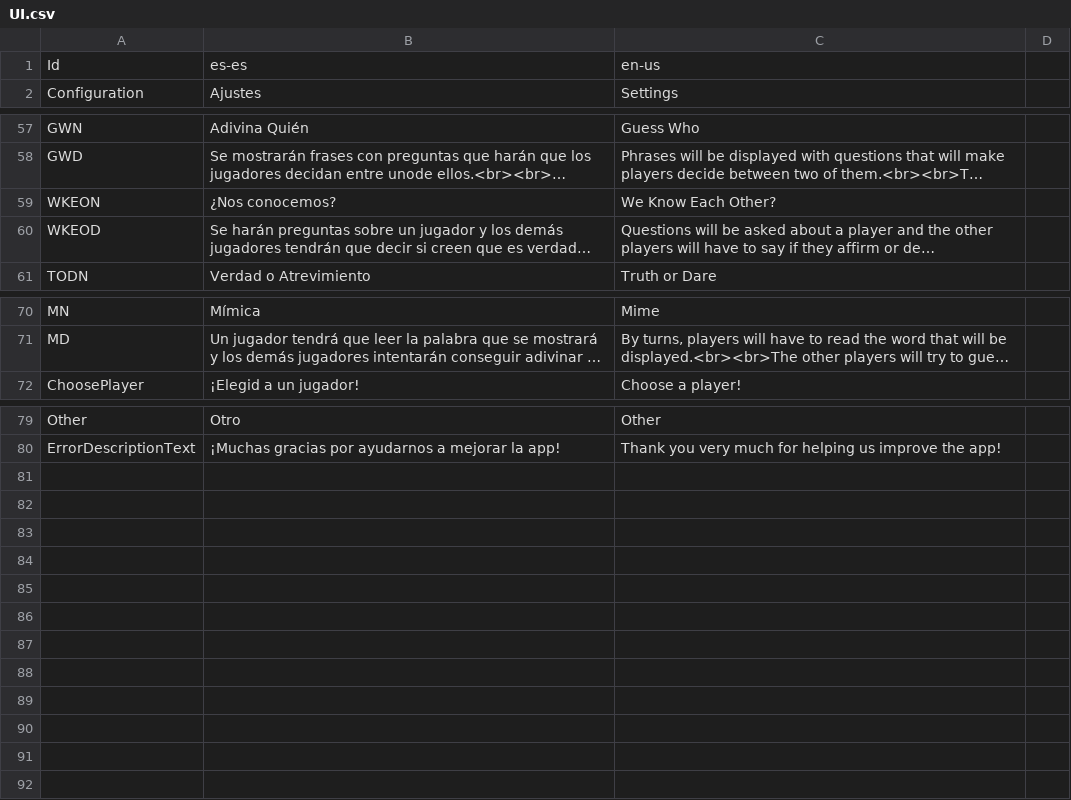
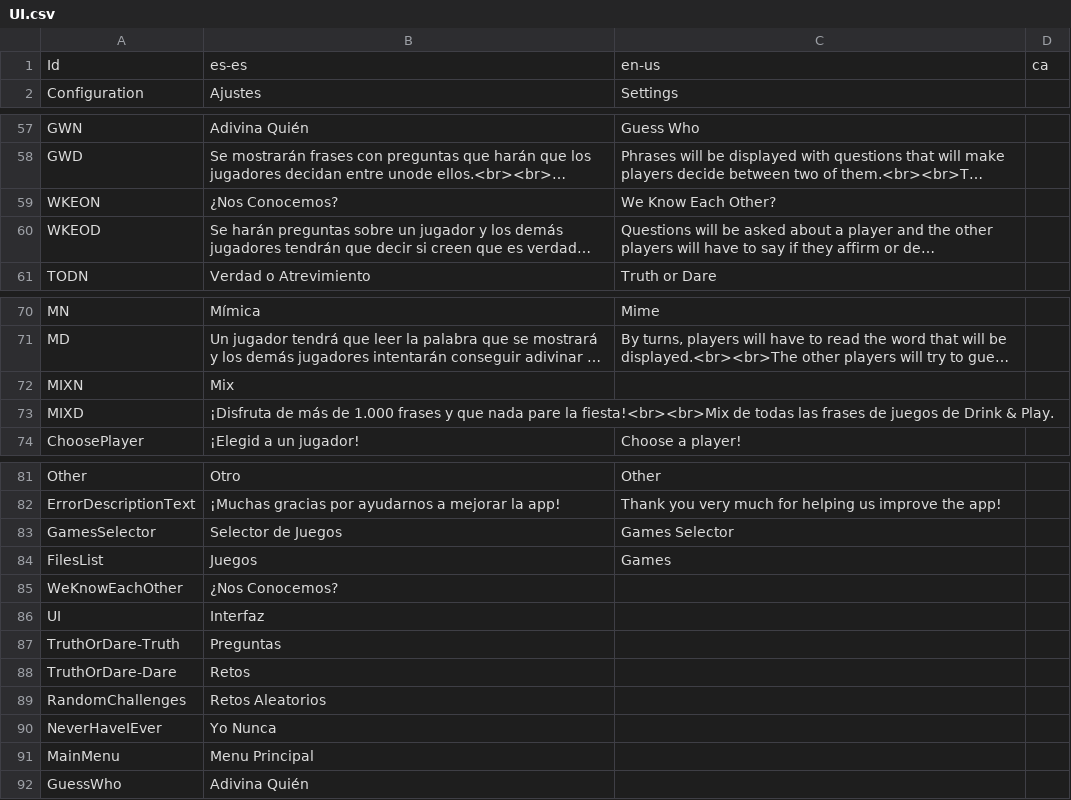
Before and after one commit to guplem/DrinkAndPlay, a CSV file: DrinkAndPlay/Assets/_General/Resources/UI.csv, drawn as a sheet; only a part is shown, gaps mark what is left out; long unchanged cells end in …; the diff names each change by its address in the sheet, - before the commit and + after, or states it on an @@ line.

```diff
--- a/DrinkAndPlay/Assets/_General/Resources/UI.csv
+++ b/DrinkAndPlay/Assets/_General/Resources/UI.csv
-D1: (empty)
+D1: ca
-B59: ¿Nos conocemos?
+B59: ¿Nos Conocemos?
+row 72: MIXN | Mix
+row 73: MIXD | ¡Disfruta de más de 1.000 frases y que nada pare la fiesta!<br><br>Mix de todas las frases de juegos de Drink & Play.
+row 83: GamesSelector | Selector de Juegos | Games Selector
+row 84: FilesList | Juegos | Games
+row 85: WeKnowEachOther | ¿Nos Conocemos?
+row 86: UI | Interfaz
+row 87: TruthOrDare-Truth | Preguntas
+row 88: TruthOrDare-Dare | Retos
+row 89: RandomChallenges | Retos Aleatorios
+row 90: NeverHaveIEver | Yo Nunca
+row 91: MainMenu | Menu Principal
+row 92: GuessWho | Adivina Quién
```
Also changed, not shown: DrinkAndPlay/Assets/_General/Resources/GuessWho.csv, DrinkAndPlay/Assets/_General/Resources/MainMenu.csv, 26 other files.
